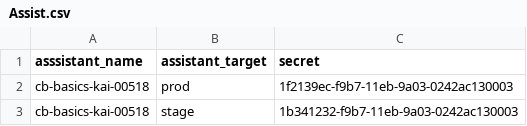
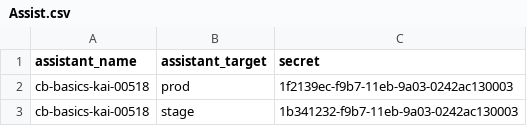
Before and after one commit to kasisto/kai_perf_tools, a CSV file: capi_jmeter/configs/ncr/Assist.csv, drawn as a sheet; only a part is shown.

Commit message:
Updates to the jmx and fix spelling in Assist.csv

```diff
--- a/capi_jmeter/configs/ncr/Assist.csv
+++ b/capi_jmeter/configs/ncr/Assist.csv
@@ -1,2 +1,2 @@
-asssistant_name,assistant_target,secret
+assistant_name,assistant_target,secret
 cb-basics-kai-00518,prod,1f2139ec-f9b7-11eb-9a03-0242ac130003
```
Also changed, not shown: 1 other file.
